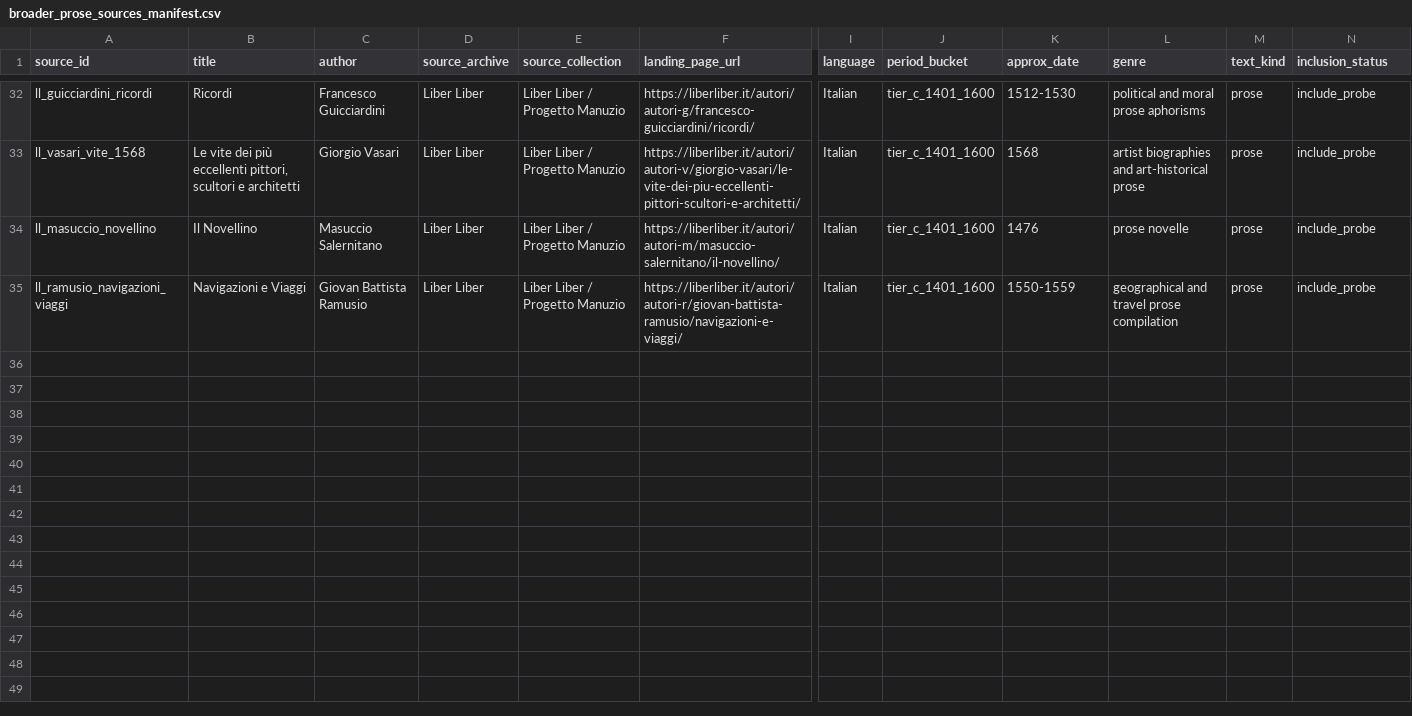
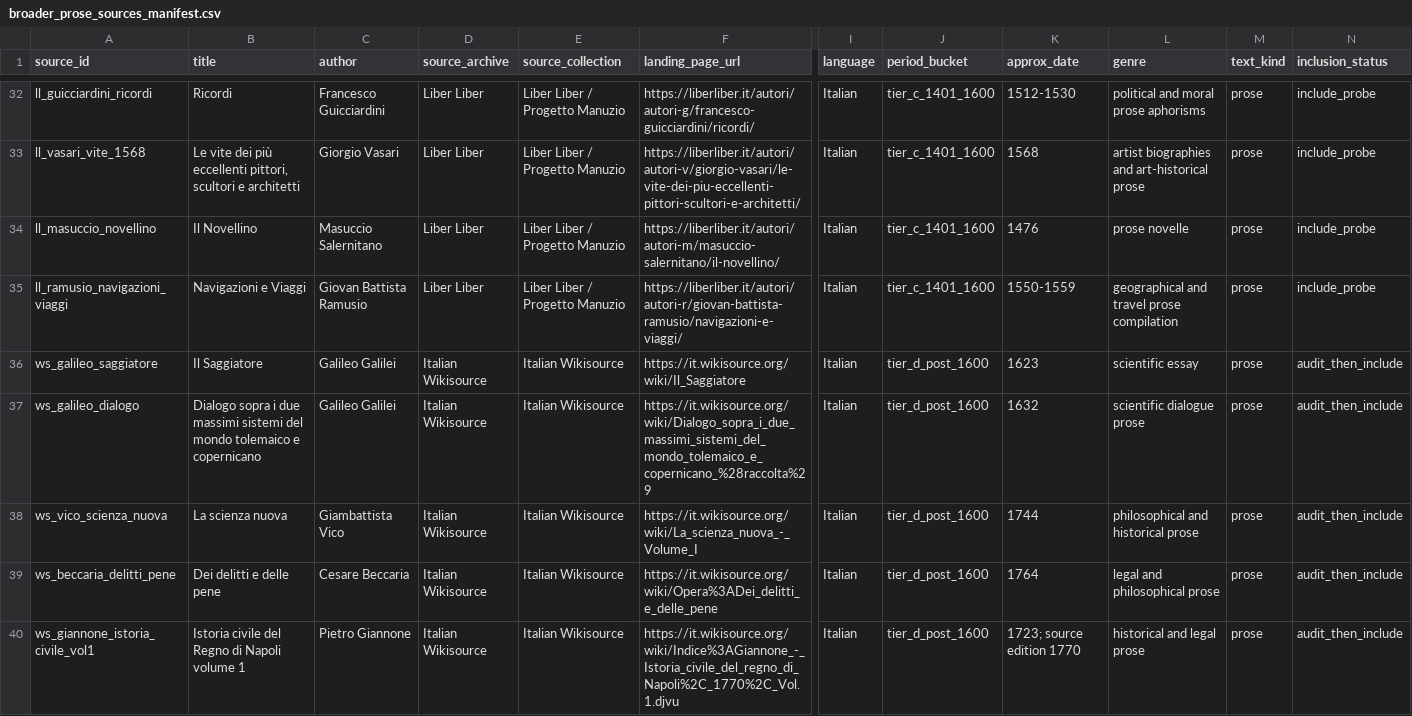
Before and after one commit to LeonardoPaccianiMori/portfolio-transformer-poetry, a CSV file: data/metadata/broader_prose_sources_manifest.csv, drawn as a sheet; only a part is shown, gaps mark what is left out; rows hold the shown columns only; the diff names each change by its address in the sheet, - before the commit and + after, or states it on an @@ line.

Commit message:
Audit expanded Italian prose sources

```diff
--- a/data/metadata/broader_prose_sources_manifest.csv
+++ b/data/metadata/broader_prose_sources_manifest.csv
+row 36: ws_galileo_saggiatore | Il Saggiatore | Galileo Galilei | Italian Wikisource | Italian Wikisource | https://it.wikisource.org/wiki/Il_Saggiatore | Italian | tier_d_post_1600 | 1623 | scientific essay | prose | audit_then_include
+row 37: ws_galileo_dialogo | Dialogo sopra i due massimi sistemi del mondo tolemaico e copernicano | Galileo Galilei | Italian Wikisource | Italian Wikisource | https://it.wikisource.org/wiki/Dialogo_sopra_i_due_massimi_sistemi_del_mondo_tolemaico_e_copernicano_%28raccolta%29 | Italian | tier_d_post_1600 | 1632 | scientific dialogue prose | prose | audit_then_include
+row 38: ws_vico_scienza_nuova | La scienza nuova | Giambattista Vico | Italian Wikisource | Italian Wikisource | https://it.wikisource.org/wiki/La_scienza_nuova_-_Volume_I | Italian | tier_d_post_1600 | 1744 | philosophical and historical prose | prose | audit_then_include
+row 39: ws_beccaria_delitti_pene | Dei delitti e delle pene | Cesare Beccaria | Italian Wikisource | Italian Wikisource | https://it.wikisource.org/wiki/Opera%3ADei_delitti_e_delle_pene | Italian | tier_d_post_1600 | 1764 | legal and philosophical prose | prose | audit_then_include
+row 40: ws_giannone_istoria_civile_vol1 | Istoria civile del Regno di Napoli volume 1 | Pietro Giannone | Italian Wikisource | Italian Wikisource | https://it.wikisource.org/wiki/Indice%3AGiannone_-_Istoria_civile_del_regno_di_Napoli%2C_1770%2C_Vol.1.djvu | Italian | tier_d_post_1600 | 1723; source edition 1770 | historical and legal prose | prose | audit_then_include
```
Also changed, not shown: 2 other files.
